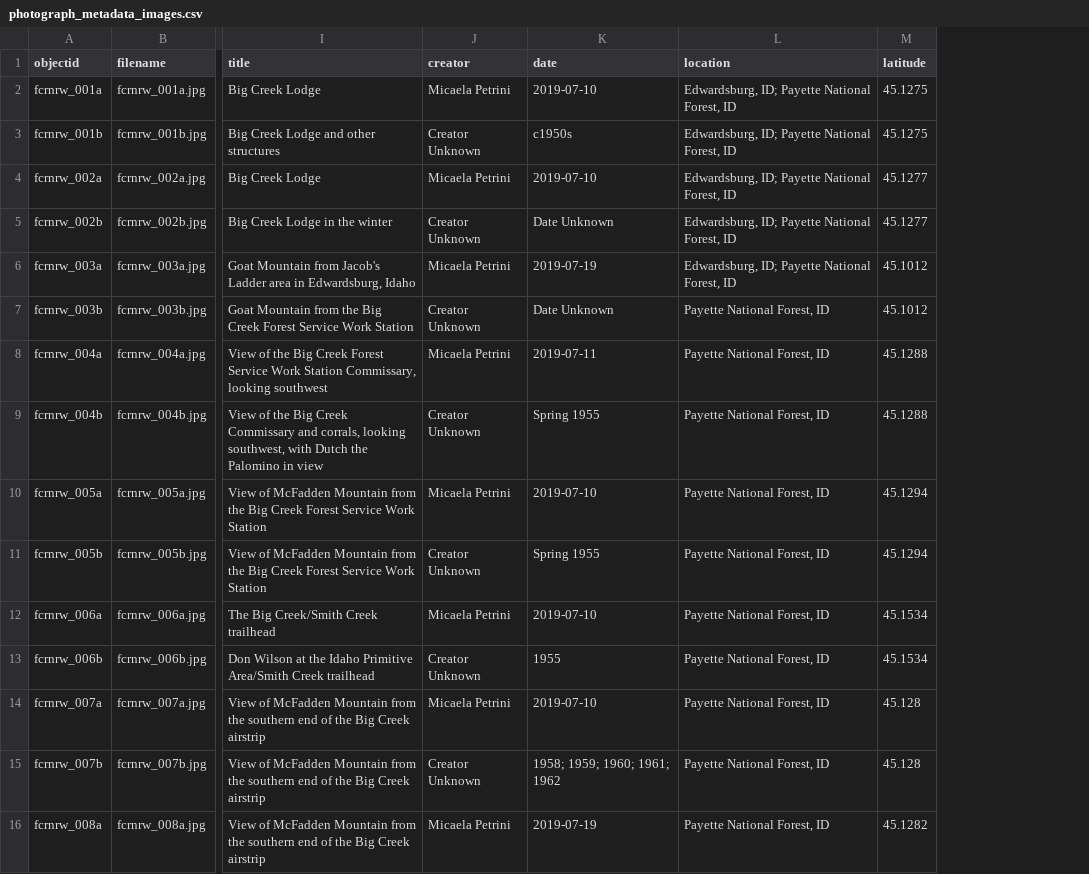
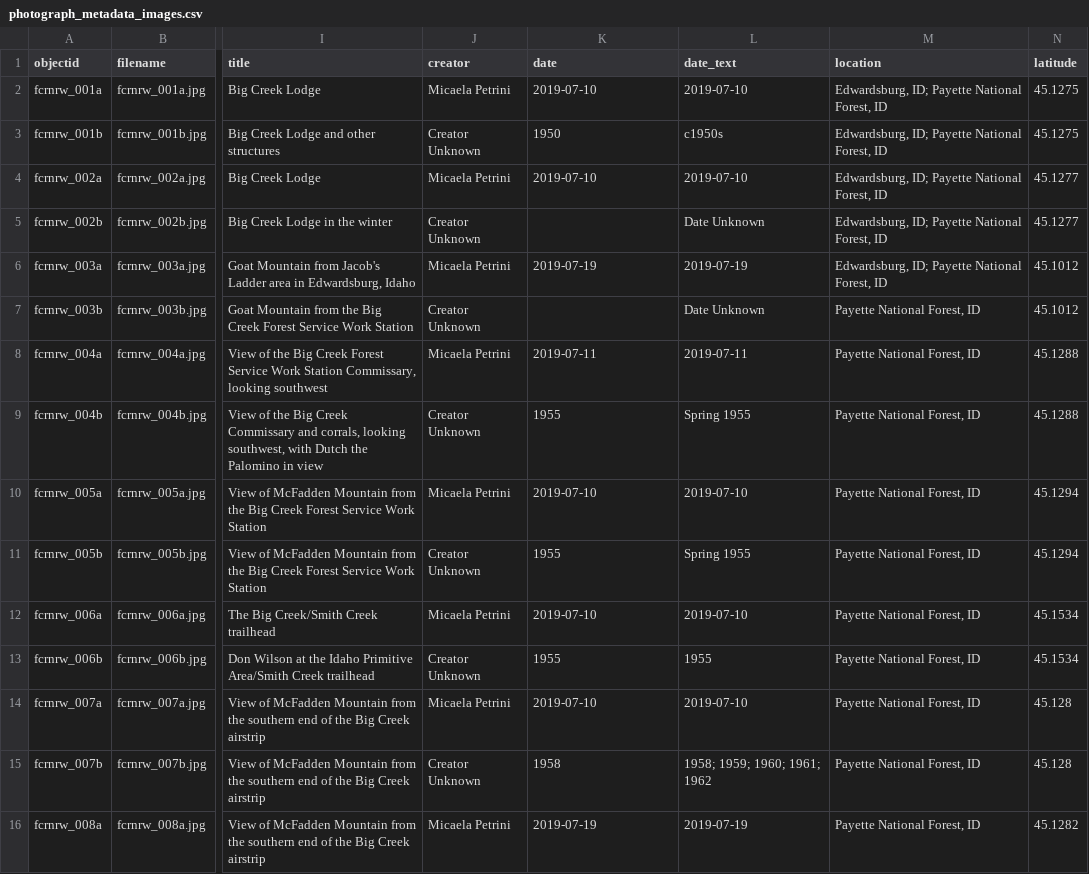
Before and after one commit to thecdil/big-creek-rephotography, a CSV file: _data/photograph_metadata_images.csv, drawn as a sheet; only a part is shown, gaps mark what is left out; the diff covers the shown part only; the diff names each change by its address in the sheet, - before the commit and + after, or states it on an @@ line.

Commit message:
cleanish date field

```diff
--- a/_data/photograph_metadata_images.csv
+++ b/_data/photograph_metadata_images.csv
+column L (date_text), rows 2-16: 2019-07-10 | c1950s | 2019-07-10 | Date Unknown | 2019-07-19 | Date Unknown | 2019-07-11 | Spring 1955 | 2019-07-10 | Spring 1955 | 2019-07-10 | 1955 | 2019-07-10 | 1958; 1959; 1960; 1961; 1962 | 2019-07-19
-K3 (date): c1950s
+K3 (date): 1950
-K5 (date): Date Unknown
+K5 (date): (empty)
-K7 (date): Date Unknown
+K7 (date): (empty)
-K9 (date): Spring 1955
+K9 (date): 1955
-K11 (date): Spring 1955
+K11 (date): 1955
-K15 (date): 1958; 1959; 1960; 1961; 1962
+K15 (date): 1958
```
Also changed, not shown: 30 edited cells elsewhere in this file.
